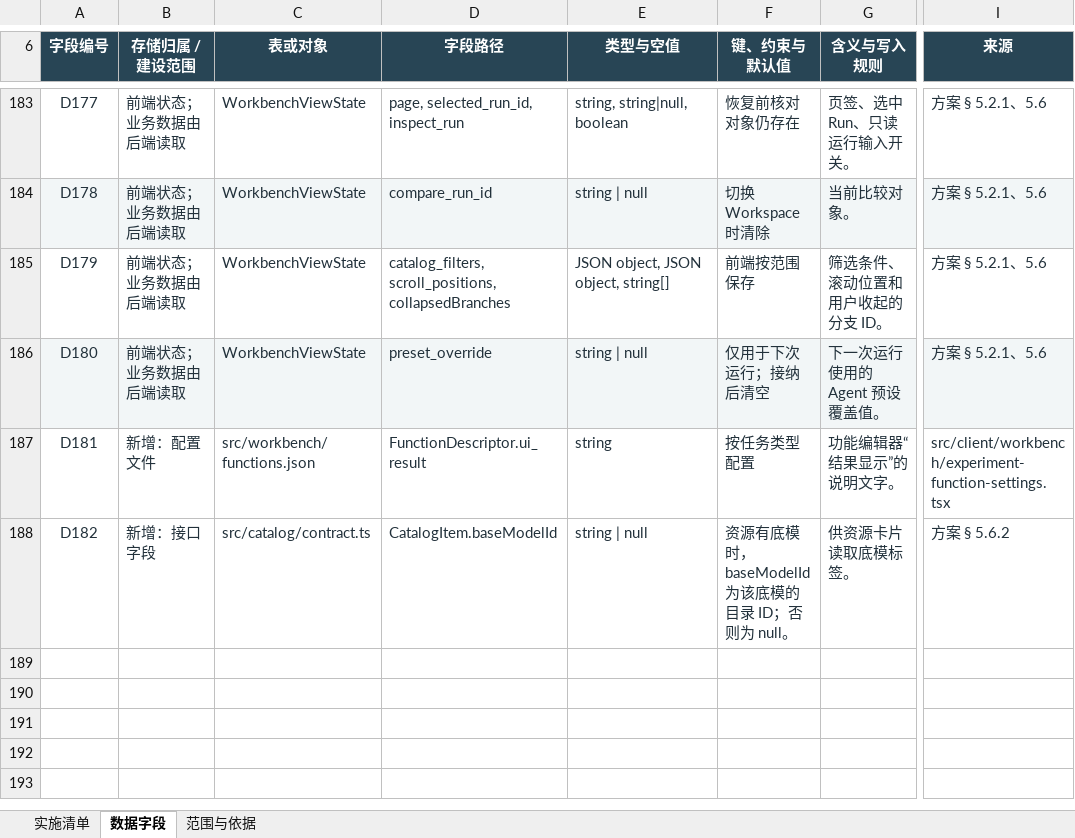
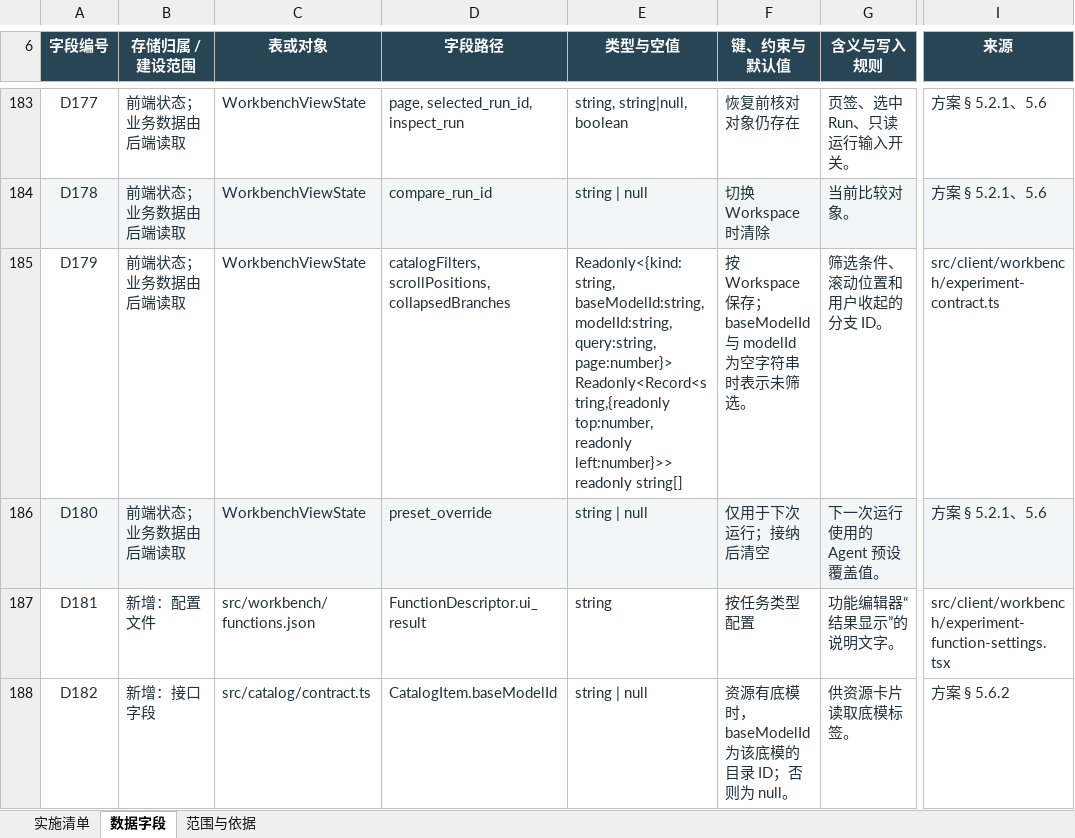
Before and after one commit to fzfz/harness-comfyui, an Excel workbook: outputs/prompt-studio-architecture/实验工作台实施与验收清单.xlsx, sheet 数据字段, drawn as a sheet; only a part is shown, gaps mark what is left out; values as stored, in another font and other column widths than the file's, no borders; table styles not drawn; ↵ is a line break in a cell; the diff names each change by its address in the sheet, - before the commit and + after, or states it on an @@ line.

Commit message:
feat(workbench): filter catalog by generation model

```diff
--- a/outputs/prompt-studio-architecture/实验工作台实施与验收清单.xlsx (sheet 数据字段)
+++ b/outputs/prompt-studio-architecture/实验工作台实施与验收清单.xlsx (sheet 数据字段)
-D185 (字段路径): catalog_filters, scroll_positions, collapsedBranches
+D185 (字段路径): catalogFilters, scrollPositions, collapsedBranches
-E185 (类型与空值): JSON object, JSON object, string[]
+E185 (类型与空值): Readonly<{kind:string, baseModelId:string, modelId:string, query:string, page:number}> ↵ Readonly<Record<string,{readonly top:number, readonly left:number}>> ↵ readonly string[]
-F185 (键、约束与默认值): 前端按范围保存
+F185 (键、约束与默认值): 按 Workspace 保存；baseModelId 与 modelId 为空字符串时表示未筛选。
-I185 (来源): 方案 § 5.2.1、5.6
+I185 (来源): src/client/workbench/experiment-contract.ts
```
Also changed, not shown: sheet 实施清单, 15 other files.
